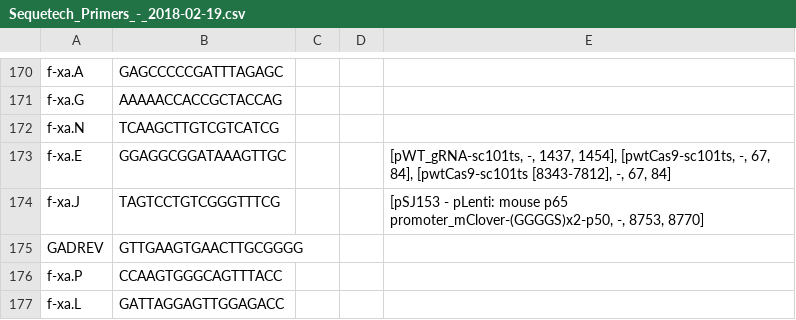
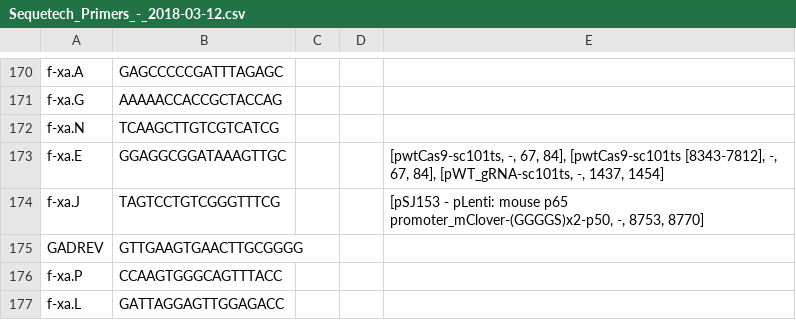
Before and after one commit to sjeknic/seq_planner, a CSV file: Export_-_2018-03-12/Sequetech_Primers_-_2018-03-12.csv (was Export_-_2018-02-19/Sequetech_Primers_-_2018-02-19.csv), drawn as a sheet; only a part is shown, gaps mark what is left out; the diff covers the shown part only.

```diff
--- a/Export_-_2018-02-19/Sequetech_Primers_-_2018-02-19.csv
+++ b/Export_-_2018-03-12/Sequetech_Primers_-_2018-03-12.csv
@@ -172,3 +172,3 @@ f-xa.G,AAAAACCACCGCTACCAG,,,
 f-xa.N,TCAAGCTTGTCGTCATCG,,,
-f-xa.E,GGAGGCGGATAAAGTTGC,,,"[pWT_gRNA-sc101ts, -, 1437, 1454], [pwtCas9-sc101ts, -, 67, 84], [pwtCas9-sc101ts [8343-7812], -, 67, 84]"
+f-xa.E,GGAGGCGGATAAAGTTGC,,,"[pwtCas9-sc101ts, -, 67, 84], [pwtCas9-sc101ts [8343-7812], -, 67, 84], [pWT_gRNA-sc101ts, -, 1437, 1454]"
 f-xa.J,TAGTCCTGTCGGGTTTCG,,,"[pSJ153 - pLenti: mouse p65 promoter_mClover-(GGGGS)x2-p50, -, 8753, 8770]"
```
Also changed, not shown: 12 edited cells elsewhere in this file, Export_-_2018-03-12/My_Oligos_-_2018-03-12 copy.csv, 7 other files.
